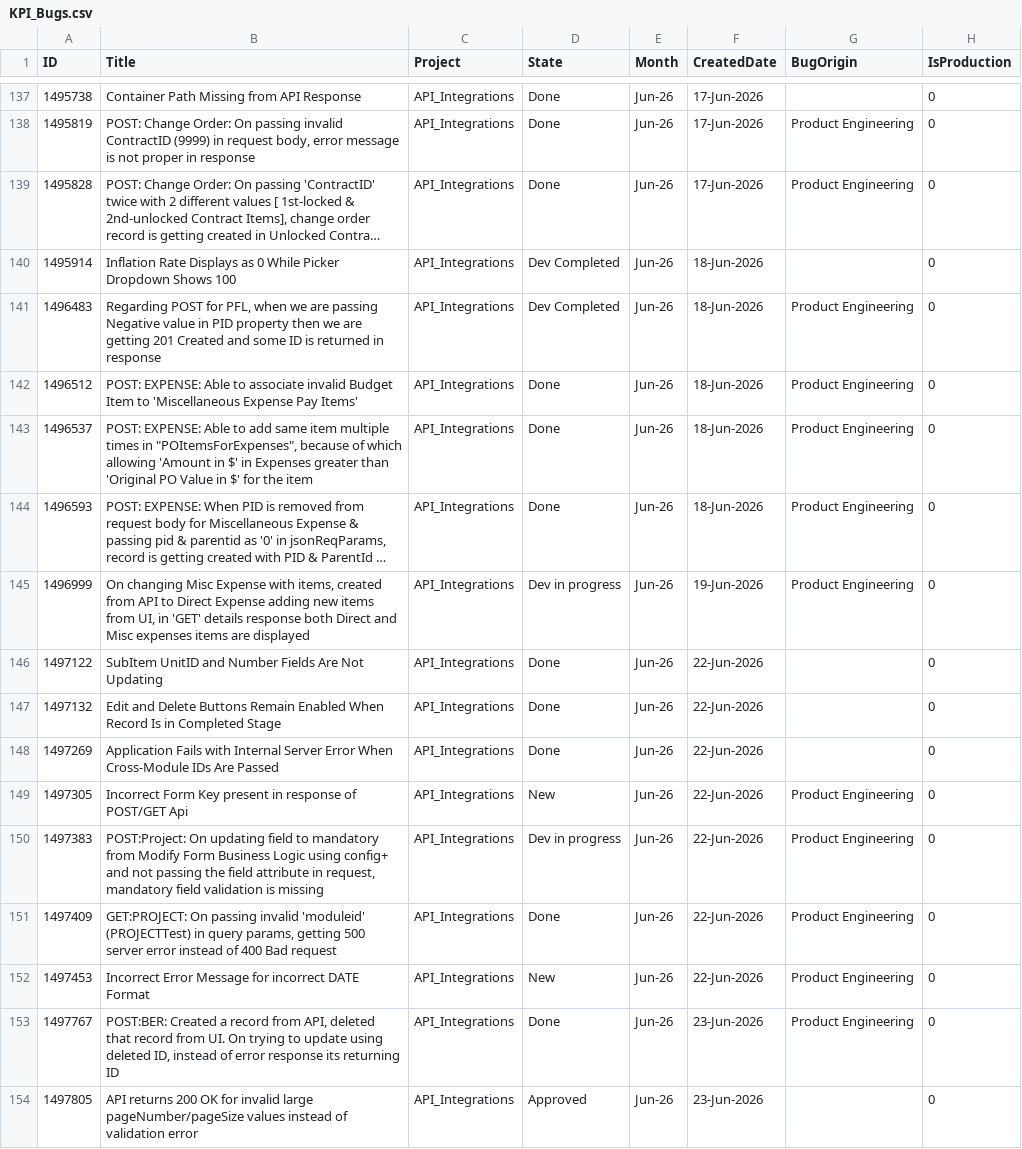
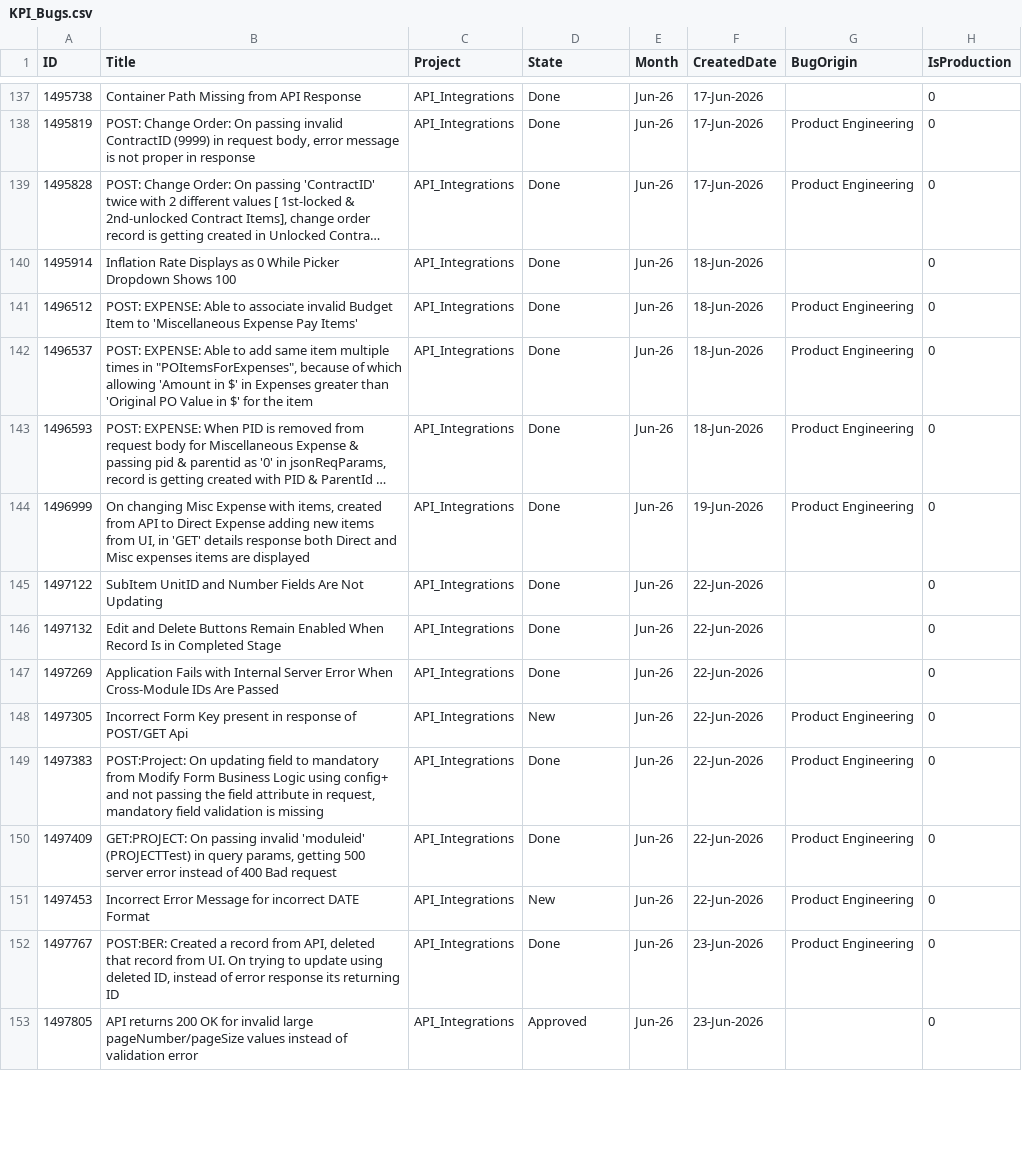
Before and after one commit to manishwali/Experiment, a CSV file: KPI_Bugs.csv, drawn as a sheet; only a part is shown, gaps mark what is left out; long unchanged cells end in …; removed rows and columns are numbered as before the commit, all else as after; the diff covers the shown part only; the diff names each change by its address in the sheet, - before the commit and + after, or states it on an @@ line.

```diff
--- a/KPI_Bugs.csv
+++ b/KPI_Bugs.csv
-D140 (State): Dev Completed
+D140 (State): Done
-row 141: 1496483 | Regarding POST for PFL, when we are passing Negative value in PID property then we are getting 201 Created and some ID is returned in response | API_Integrations | Dev Completed | Jun-26 | 18-Jun-2026 | Product Engineering | 0
-D144 (State): Dev in progress
+D144 (State): Done
-D149 (State): Dev in progress
+D149 (State): Done
```
Also changed, not shown: 7 added rows, 6 removed rows and 25 edited cells elsewhere in this file, KPI_Features.csv, KPI_PBIs.csv.
